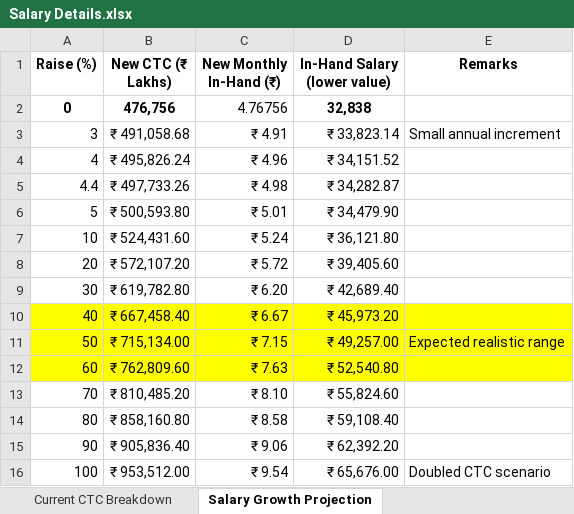
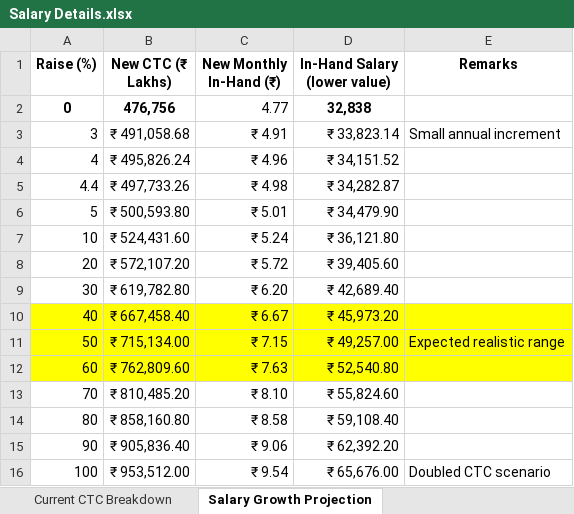
Before and after one commit to Haryish/Testing-Documentation, an Excel workbook: 6.Profile Insights/Salary Details.xlsx, sheet Salary Growth Projection, drawn as a sheet; values as stored, in another font and other column widths than the file's, no borders; the diff names each change by its address in the sheet, - before the commit and + after, or states it on an @@ line.

Commit message:
MODIFIED DOCUMENTS

```diff
--- a/6.Profile Insights/Salary Details.xlsx (sheet Salary Growth Projection)
+++ b/6.Profile Insights/Salary Details.xlsx (sheet Salary Growth Projection)
-C2 (New Monthly In-Hand (₹)): 4.76756
+C2 (New Monthly In-Hand (₹)): 4.77
```
